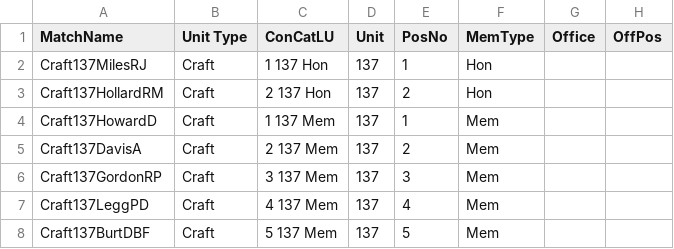
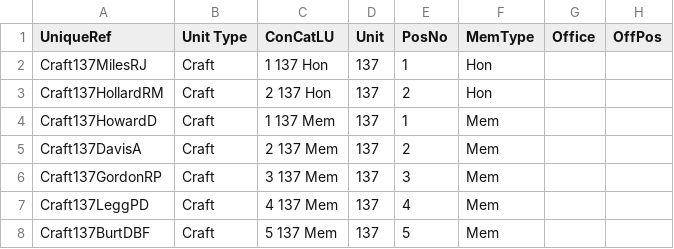
Before and after one commit to webpurity-dev/masonic-calendar, a CSV file: document/data/membership_v1.5.csv, drawn as a sheet; only a part is shown; the diff names each change by its address in the sheet, - before the commit and + after, or states it on an @@ line.

```diff
--- a/document/data/membership_v1.5.csv
+++ b/document/data/membership_v1.5.csv
-A1: MatchName
+A1: UniqueRef
```
Also changed, not shown: document/data/units_v1.5.csv, 7 other files.
